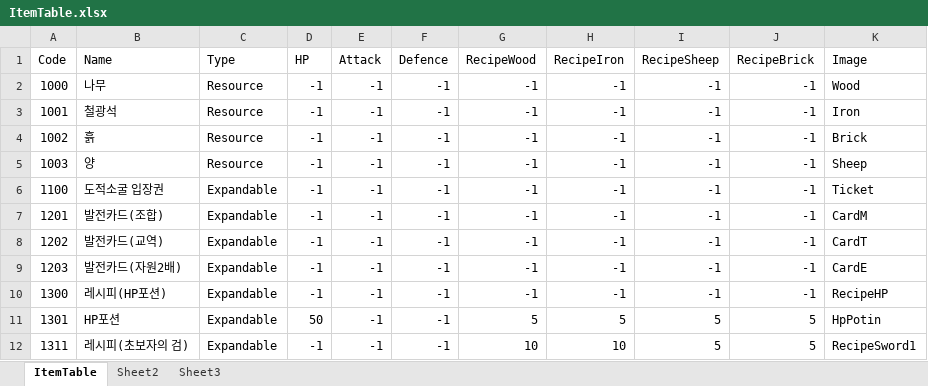
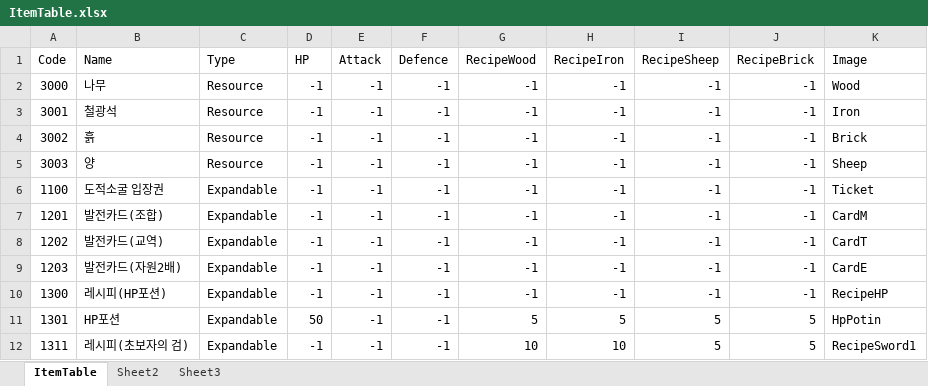
Before and after one commit to GPC-InhaUniv/ProjectB, an Excel workbook: BlueTeam/TeamBlue/Assets/Terasurware/ItemTable.xlsx, sheet ItemTable, drawn as a sheet; only a part is shown; values as stored, in another font and other column widths than the file's, no borders; the diff names each change by its address in the sheet, - before the commit and + after, or states it on an @@ line.

Commit message:
SBT-37 ItemCombination

```diff
--- a/BlueTeam/TeamBlue/Assets/Terasurware/ItemTable.xlsx (sheet ItemTable)
+++ b/BlueTeam/TeamBlue/Assets/Terasurware/ItemTable.xlsx (sheet ItemTable)
-A2 (Code): 1000
+A2 (Code): 3000
-A3 (Code): 1001
+A3 (Code): 3001
-A4 (Code): 1002
+A4 (Code): 3002
-A5 (Code): 1003
+A5 (Code): 3003
```
Also changed, not shown: 10 other files.
